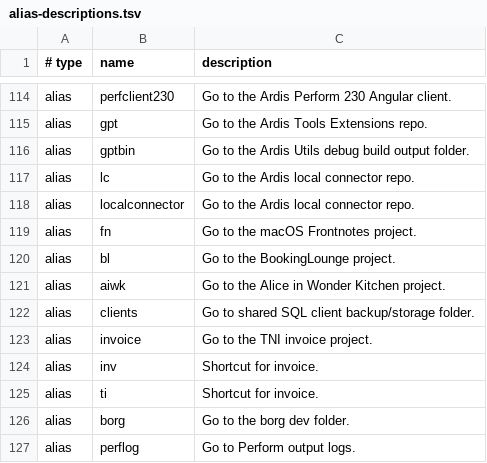
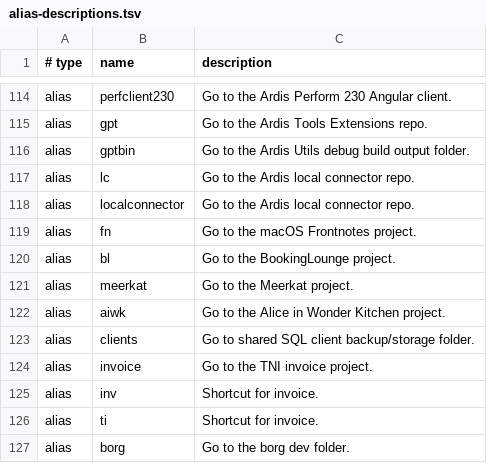
Before and after one commit to AndiOliverIon/mac-forge, a TSV file: configs/alias-descriptions.tsv, drawn as a sheet; only a part is shown, gaps mark what is left out; the shorter side is filled out with more unchanged rows; the diff names each change by its address in the sheet, - before the commit and + after, or states it on an @@ line.

Commit message:
Meerkat navigation

```diff
--- a/configs/alias-descriptions.tsv
+++ b/configs/alias-descriptions.tsv
+row 121: alias | meerkat | Go to the Meerkat project.
```
Also changed, not shown: 2 other files.
